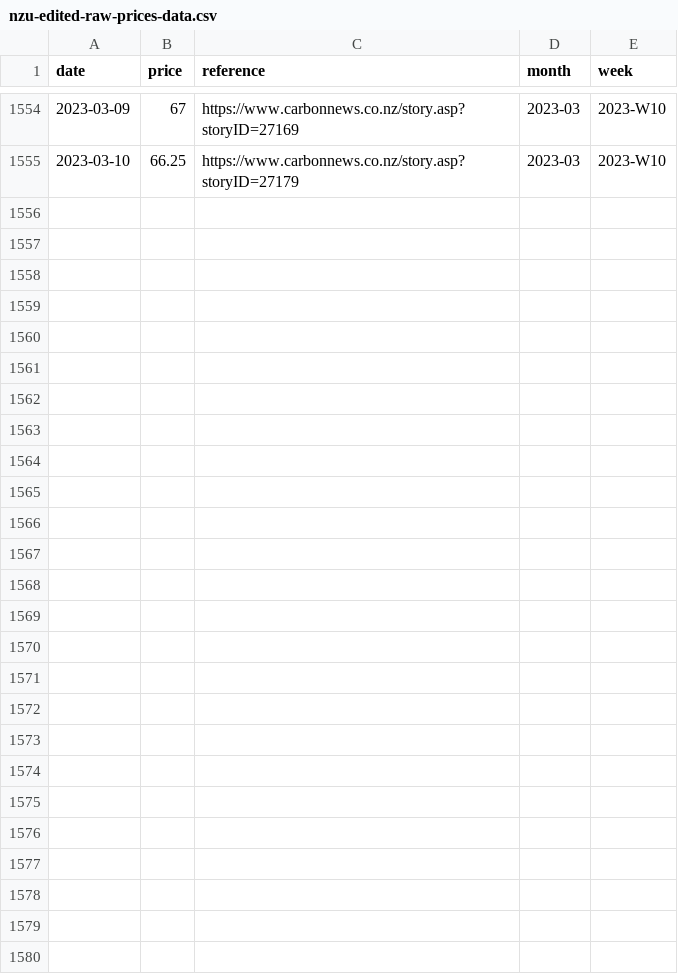
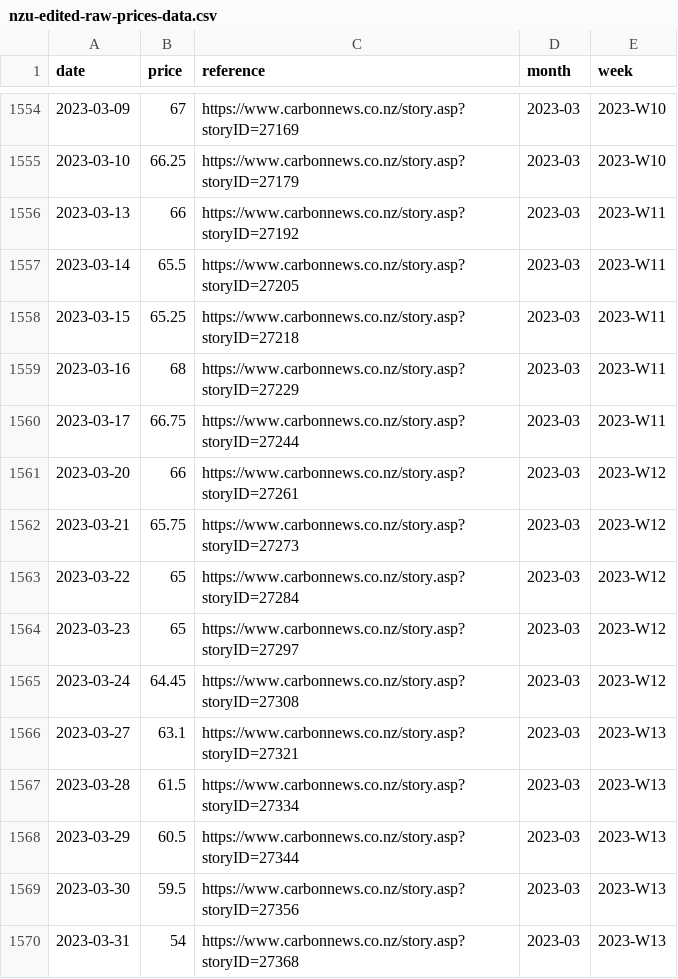
Before and after one commit to theecanmole/nzu, a CSV file: nzu-edited-raw-prices-data.csv, drawn as a sheet; only a part is shown, gaps mark what is left out; the diff names each change by its address in the sheet, - before the commit and + after, or states it on an @@ line.

```diff
--- a/nzu-edited-raw-prices-data.csv
+++ b/nzu-edited-raw-prices-data.csv
+row 1556: 2023-03-13 | 66 | https://www.carbonnews.co.nz/story.asp?storyID=27192 | 2023-03 | 2023-W11
+row 1557: 2023-03-14 | 65.5 | https://www.carbonnews.co.nz/story.asp?storyID=27205 | 2023-03 | 2023-W11
+row 1558: 2023-03-15 | 65.25 | https://www.carbonnews.co.nz/story.asp?storyID=27218 | 2023-03 | 2023-W11
+row 1559: 2023-03-16 | 68 | https://www.carbonnews.co.nz/story.asp?storyID=27229 | 2023-03 | 2023-W11
+row 1560: 2023-03-17 | 66.75 | https://www.carbonnews.co.nz/story.asp?storyID=27244 | 2023-03 | 2023-W11
+row 1561: 2023-03-20 | 66 | https://www.carbonnews.co.nz/story.asp?storyID=27261 | 2023-03 | 2023-W12
+row 1562: 2023-03-21 | 65.75 | https://www.carbonnews.co.nz/story.asp?storyID=27273 | 2023-03 | 2023-W12
+row 1563: 2023-03-22 | 65 | https://www.carbonnews.co.nz/story.asp?storyID=27284 | 2023-03 | 2023-W12
+row 1564: 2023-03-23 | 65 | https://www.carbonnews.co.nz/story.asp?storyID=27297 | 2023-03 | 2023-W12
+row 1565: 2023-03-24 | 64.45 | https://www.carbonnews.co.nz/story.asp?storyID=27308 | 2023-03 | 2023-W12
+row 1566: 2023-03-27 | 63.1 | https://www.carbonnews.co.nz/story.asp?storyID=27321 | 2023-03 | 2023-W13
+row 1567: 2023-03-28 | 61.5 | https://www.carbonnews.co.nz/story.asp?storyID=27334 | 2023-03 | 2023-W13
+row 1568: 2023-03-29 | 60.5 | https://www.carbonnews.co.nz/story.asp?storyID=27344 | 2023-03 | 2023-W13
+row 1569: 2023-03-30 | 59.5 | https://www.carbonnews.co.nz/story.asp?storyID=27356 | 2023-03 | 2023-W13
+row 1570: 2023-03-31 | 54 | https://www.carbonnews.co.nz/story.asp?storyID=27368 | 2023-03 | 2023-W13
```
Also changed, not shown: nzu-month-price.csv, nzu-weekly-prices-data.csv, 7 other files.
